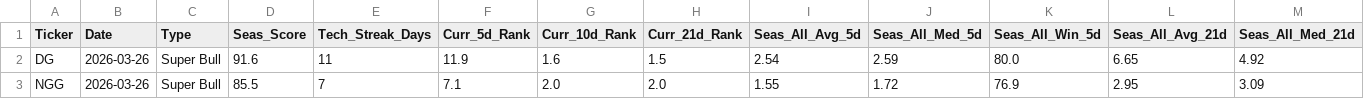
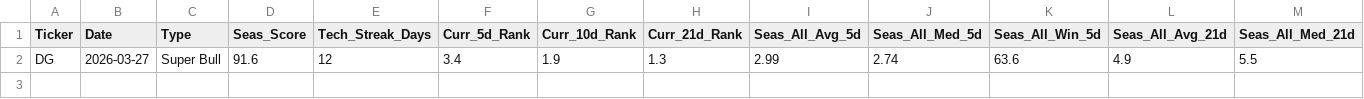
Before and after one commit to mslade50/New_Seasonals, a CSV file: seasonal_screener_results.csv, drawn as a sheet; only a part is shown; removed rows and columns are numbered as before the commit, all else as after; rows hold the shown columns only; the diff names each change by its address in the sheet, - before the commit and + after, or states it on an @@ line.

Commit message:
Detailed Update: 2026-03-27 16:16:29.583047

```diff
--- a/seasonal_screener_results.csv
+++ b/seasonal_screener_results.csv
-row 2: DG | 2026-03-26 | Super Bull | 91.6 | 11 | 11.9 | 1.6 | 1.5 | 2.54 | 2.59 | 80.0 | 6.65 | 4.92
-row 3: NGG | 2026-03-26 | Super Bull | 85.5 | 7 | 7.1 | 2.0 | 2.0 | 1.55 | 1.72 | 76.9 | 2.95 | 3.09
+row 2: DG | 2026-03-27 | Super Bull | 91.6 | 12 | 3.4 | 1.9 | 1.3 | 2.99 | 2.74 | 63.6 | 4.9 | 5.5
```
